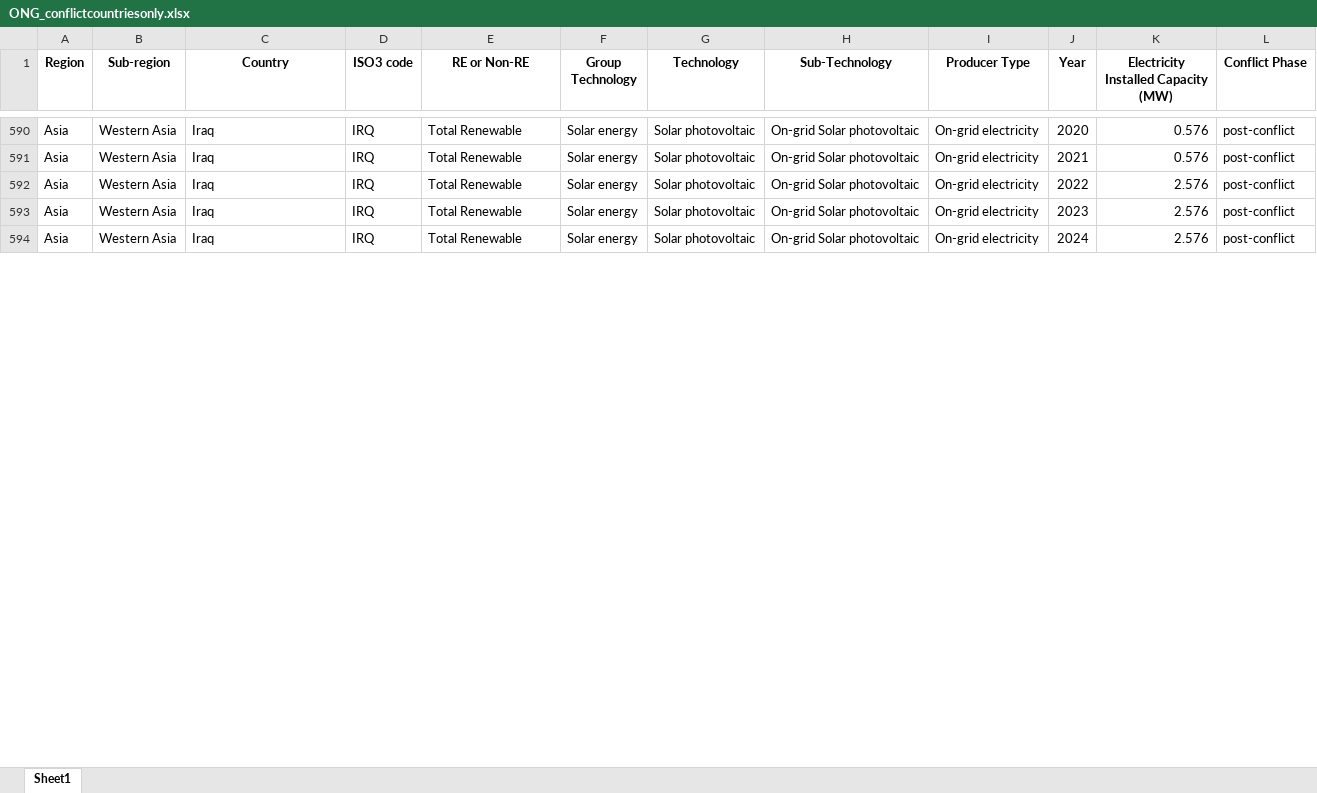
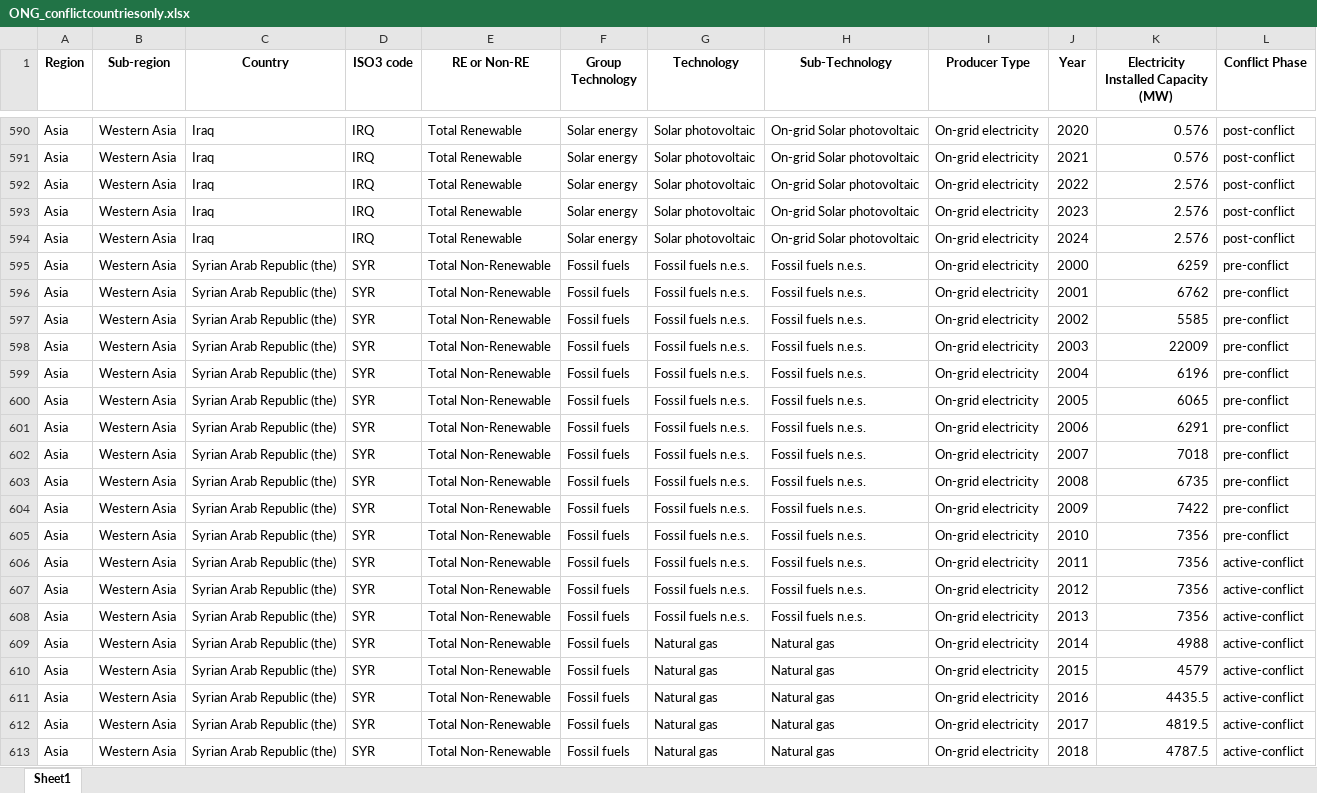
Before and after one commit to MIT-Emerging-Talent/ET6-CDSP-group-08-repo, an Excel workbook: 1_datasets/cleaned_data/ONG_conflictcountriesonly.xlsx, sheet Sheet1, drawn as a sheet; only a part is shown, gaps mark what is left out; values as stored, in another font and other column widths than the file's, no borders; the diff covers the shown part only; the diff names each change by its address in the sheet, - before the commit and + after, or states it on an @@ line.

```diff
--- a/1_datasets/cleaned_data/ONG_conflictcountriesonly.xlsx (sheet Sheet1)
+++ b/1_datasets/cleaned_data/ONG_conflictcountriesonly.xlsx (sheet Sheet1)
+row 595: Asia | Western Asia | Syrian Arab Republic (the) | SYR | Total Non-Renewable | Fossil fuels | Fossil fuels n.e.s. | Fossil fuels n.e.s. | On-grid electricity | 2000 | 6259 | pre-conflict
+row 596: Asia | Western Asia | Syrian Arab Republic (the) | SYR | Total Non-Renewable | Fossil fuels | Fossil fuels n.e.s. | Fossil fuels n.e.s. | On-grid electricity | 2001 | 6762 | pre-conflict
+row 597: Asia | Western Asia | Syrian Arab Republic (the) | SYR | Total Non-Renewable | Fossil fuels | Fossil fuels n.e.s. | Fossil fuels n.e.s. | On-grid electricity | 2002 | 5585 | pre-conflict
+row 598: Asia | Western Asia | Syrian Arab Republic (the) | SYR | Total Non-Renewable | Fossil fuels | Fossil fuels n.e.s. | Fossil fuels n.e.s. | On-grid electricity | 2003 | 22009 | pre-conflict
+row 599: Asia | Western Asia | Syrian Arab Republic (the) | SYR | Total Non-Renewable | Fossil fuels | Fossil fuels n.e.s. | Fossil fuels n.e.s. | On-grid electricity | 2004 | 6196 | pre-conflict
+row 600: Asia | Western Asia | Syrian Arab Republic (the) | SYR | Total Non-Renewable | Fossil fuels | Fossil fuels n.e.s. | Fossil fuels n.e.s. | On-grid electricity | 2005 | 6065 | pre-conflict
+row 601: Asia | Western Asia | Syrian Arab Republic (the) | SYR | Total Non-Renewable | Fossil fuels | Fossil fuels n.e.s. | Fossil fuels n.e.s. | On-grid electricity | 2006 | 6291 | pre-conflict
+row 602: Asia | Western Asia | Syrian Arab Republic (the) | SYR | Total Non-Renewable | Fossil fuels | Fossil fuels n.e.s. | Fossil fuels n.e.s. | On-grid electricity | 2007 | 7018 | pre-conflict
+row 603: Asia | Western Asia | Syrian Arab Republic (the) | SYR | Total Non-Renewable | Fossil fuels | Fossil fuels n.e.s. | Fossil fuels n.e.s. | On-grid electricity | 2008 | 6735 | pre-conflict
+row 604: Asia | Western Asia | Syrian Arab Republic (the) | SYR | Total Non-Renewable | Fossil fuels | Fossil fuels n.e.s. | Fossil fuels n.e.s. | On-grid electricity | 2009 | 7422 | pre-conflict
+row 605: Asia | Western Asia | Syrian Arab Republic (the) | SYR | Total Non-Renewable | Fossil fuels | Fossil fuels n.e.s. | Fossil fuels n.e.s. | On-grid electricity | 2010 | 7356 | pre-conflict
+row 606: Asia | Western Asia | Syrian Arab Republic (the) | SYR | Total Non-Renewable | Fossil fuels | Fossil fuels n.e.s. | Fossil fuels n.e.s. | On-grid electricity | 2011 | 7356 | active-conflict
+row 607: Asia | Western Asia | Syrian Arab Republic (the) | SYR | Total Non-Renewable | Fossil fuels | Fossil fuels n.e.s. | Fossil fuels n.e.s. | On-grid electricity | 2012 | 7356 | active-conflict
+row 608: Asia | Western Asia | Syrian Arab Republic (the) | SYR | Total Non-Renewable | Fossil fuels | Fossil fuels n.e.s. | Fossil fuels n.e.s. | On-grid electricity | 2013 | 7356 | active-conflict
+row 609: Asia | Western Asia | Syrian Arab Republic (the) | SYR | Total Non-Renewable | Fossil fuels | Natural gas | Natural gas | On-grid electricity | 2014 | 4988 | active-conflict
+row 610: Asia | Western Asia | Syrian Arab Republic (the) | SYR | Total Non-Renewable | Fossil fuels | Natural gas | Natural gas | On-grid electricity | 2015 | 4579 | active-conflict
+row 611: Asia | Western Asia | Syrian Arab Republic (the) | SYR | Total Non-Renewable | Fossil fuels | Natural gas | Natural gas | On-grid electricity | 2016 | 4435.5 | active-conflict
+row 612: Asia | Western Asia | Syrian Arab Republic (the) | SYR | Total Non-Renewable | Fossil fuels | Natural gas | Natural gas | On-grid electricity | 2017 | 4819.5 | active-conflict
+row 613: Asia | Western Asia | Syrian Arab Republic (the) | SYR | Total Non-Renewable | Fossil fuels | Natural gas | Natural gas | On-grid electricity | 2018 | 4787.5 | active-conflict
```
Also changed, not shown: 106 added rows elsewhere in this sheet, 4 other files.
